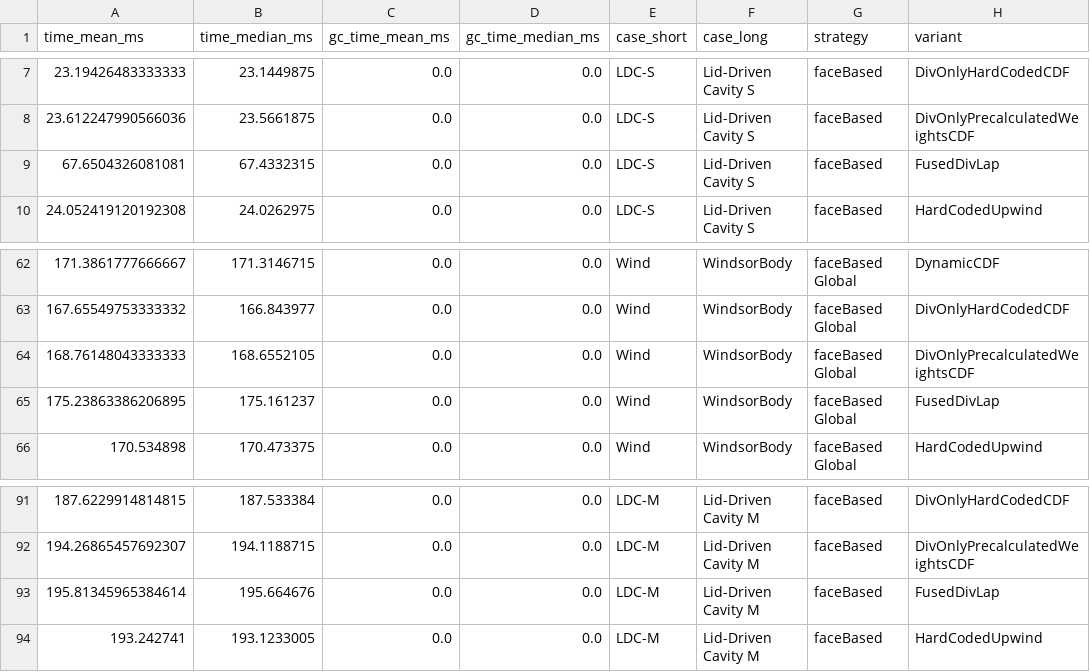
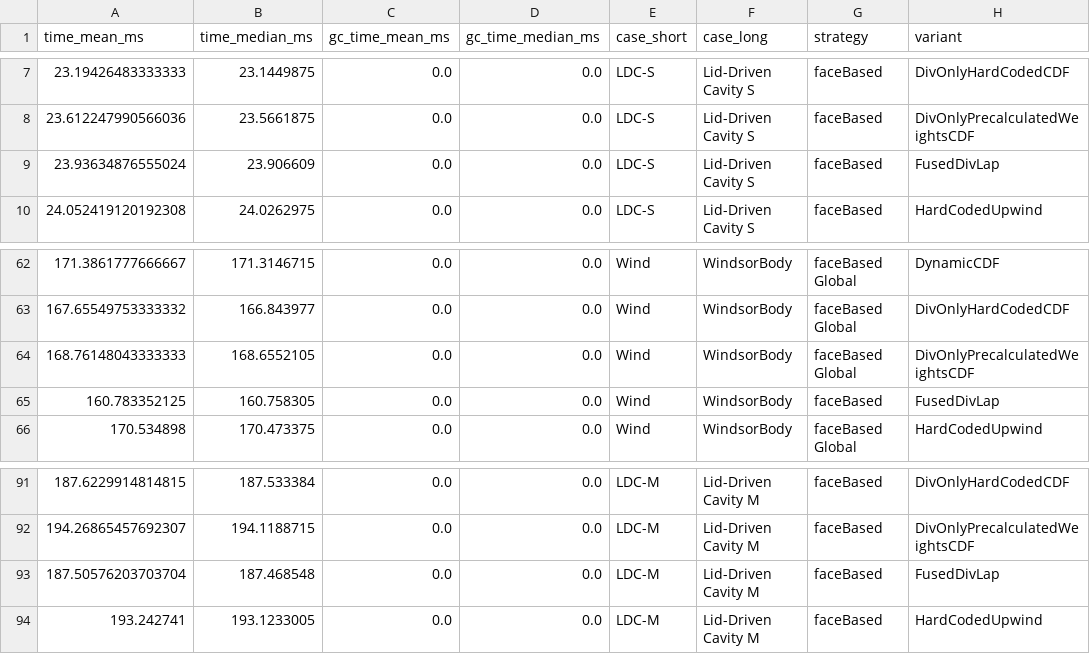
Before and after one commit to lupeterm/FVM-Prototyping, a CSV file: results/results_f64.csv, drawn as a sheet; only a part is shown, gaps mark what is left out; the diff names each change by its address in the sheet, - before the commit and + after, or states it on an @@ line.

Commit message:
fix facebased fused results

```diff
--- a/results/results_f64.csv
+++ b/results/results_f64.csv
-A9 (time_mean_ms): 67.6504326081081
+A9 (time_mean_ms): 23.93634876555024
-B9 (time_median_ms): 67.4332315
+B9 (time_median_ms): 23.906609
-A65 (time_mean_ms): 175.23863386206895
+A65 (time_mean_ms): 160.783352125
-B65 (time_median_ms): 175.161237
+B65 (time_median_ms): 160.758305
-G65 (strategy): faceBased Global
+G65 (strategy): faceBased
-A93 (time_mean_ms): 195.81345965384614
+A93 (time_mean_ms): 187.50576203703704
-B93 (time_median_ms): 195.664676
+B93 (time_median_ms): 187.468548
```
Also changed, not shown: 2 other files.
